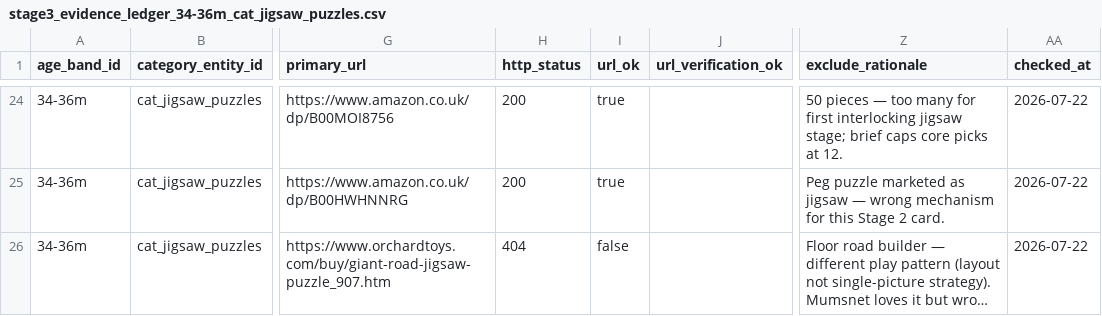
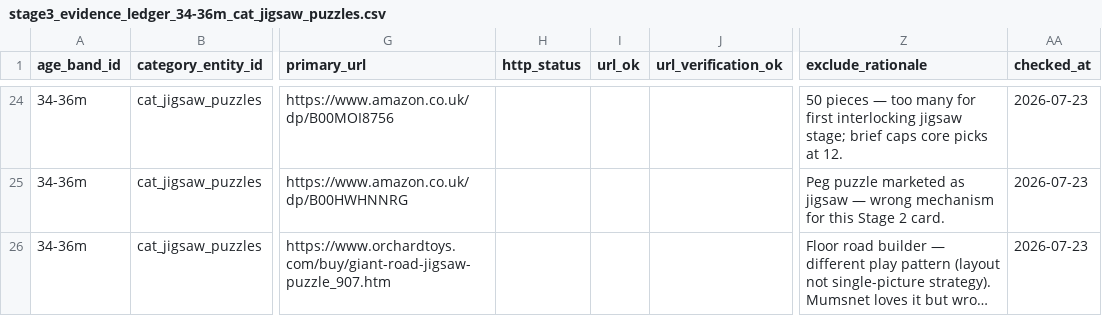
Before and after one commit to glownest2026-droid/ember, a CSV file: agent-tools/exports/stage3/34-36m/research/ledgers/stage3_evidence_ledger_34-36m_cat_jigsaw_puzzles.csv, drawn as a sheet; only a part is shown, gaps mark what is left out; long unchanged cells end in …; the diff covers the shown part only; the diff names each change by its address in the sheet, - before the commit and + after, or states it on an @@ line.

```diff
--- a/agent-tools/exports/stage3/34-36m/research/ledgers/stage3_evidence_ledger_34-36m_cat_jigsaw_puzzles.csv
+++ b/agent-tools/exports/stage3/34-36m/research/ledgers/stage3_evidence_ledger_34-36m_cat_jigsaw_puzzles.csv
-H24:H25 (http_status): 200
+H24:H25 (http_status): (empty)
-I24:I25 (url_ok): true
+I24:I25 (url_ok): (empty)
-AA24:AA26 (checked_at): 2026-07-22
+AA24:AA26 (checked_at): 2026-07-23
-H26 (http_status): 404
+H26 (http_status): (empty)
-I26 (url_ok): false
+I26 (url_ok): (empty)
```
Also changed, not shown: 91 edited cells elsewhere in this file, agent-tools/exports/stage3/34-36m/research/ledgers/stage3_evidence_ledger_34-36m_cat_balance_stepping_stones.csv, agent-tools/exports/stage3/34-36m/research/ledgers/stage3_evidence_ledger_34-36m_cat_feelings_faces_books.csv, 25 other files.
